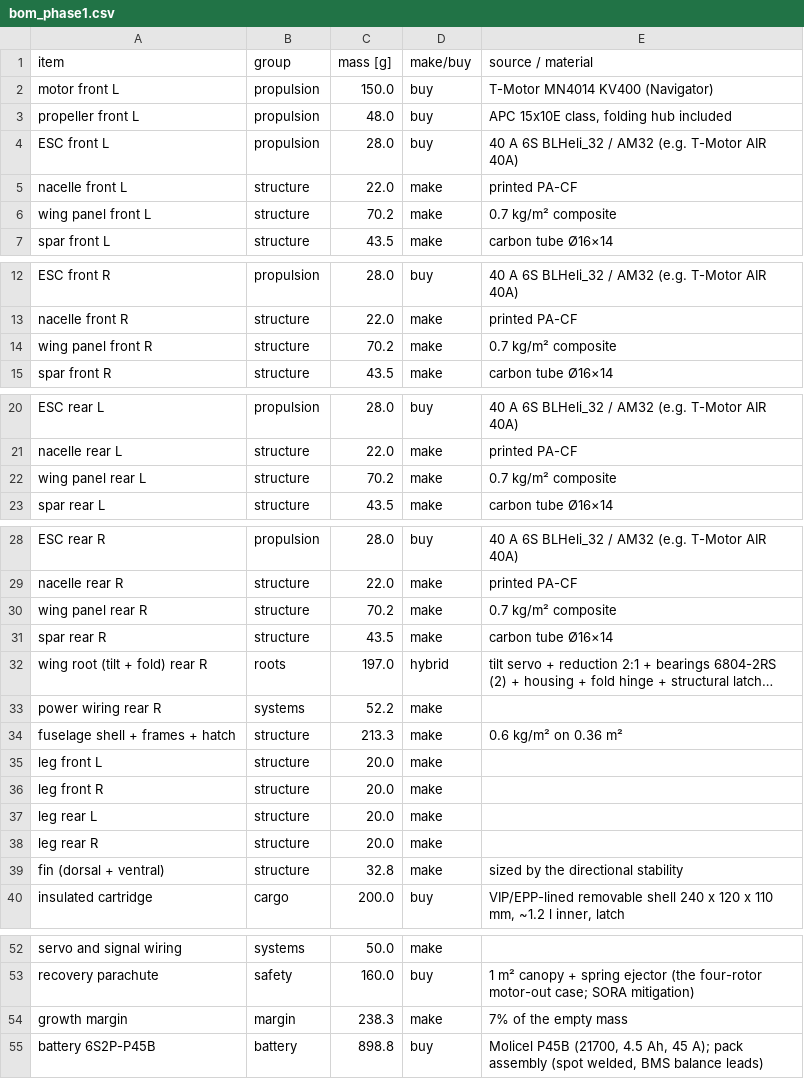
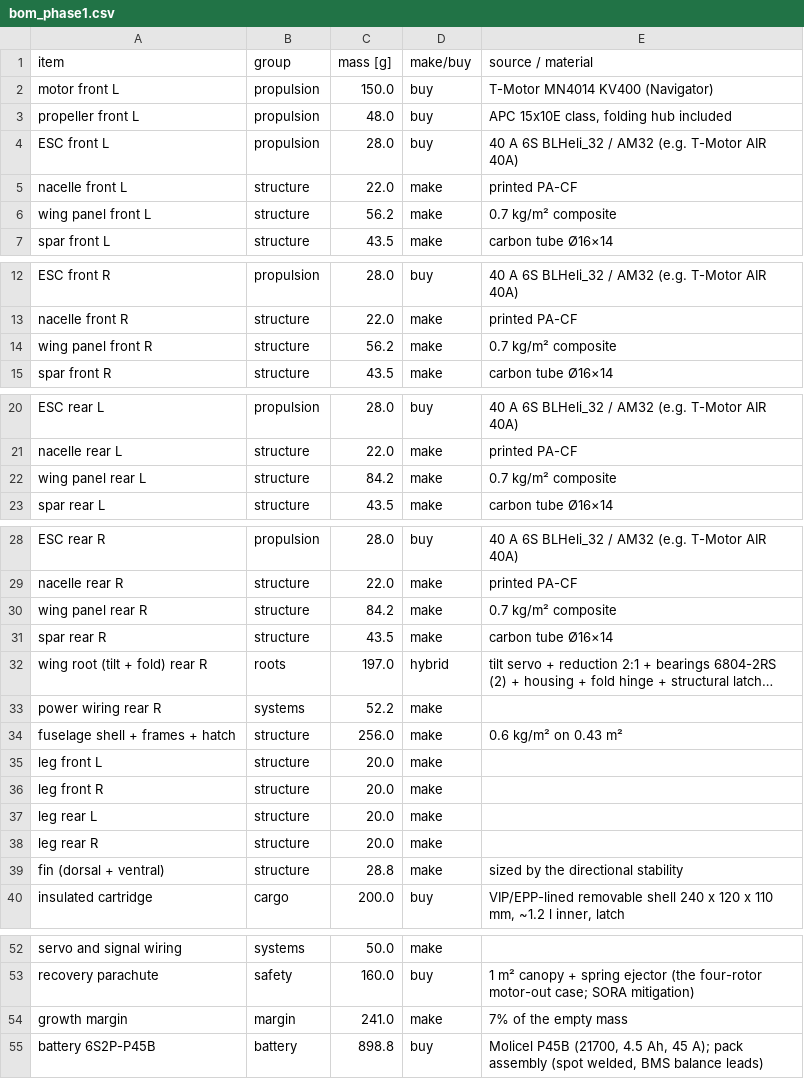
Before and after one commit to technolog-spectrumai/vegeta, a CSV file: labs/aero/designs/data/k4tq/bom_phase1.csv, drawn as a sheet; only a part is shown, gaps mark what is left out; long unchanged cells end in …; the diff names each change by its address in the sheet, - before the commit and + after, or states it on an @@ line.

```diff
--- a/labs/aero/designs/data/k4tq/bom_phase1.csv
+++ b/labs/aero/designs/data/k4tq/bom_phase1.csv
-C6 (mass [g]): 70.2
+C6 (mass [g]): 56.2
-C14 (mass [g]): 70.2
+C14 (mass [g]): 56.2
-C22 (mass [g]): 70.2
+C22 (mass [g]): 84.2
-C30 (mass [g]): 70.2
+C30 (mass [g]): 84.2
-C34 (mass [g]): 213.3
+C34 (mass [g]): 256.0
-E34 (source / material): 0.6 kg/m² on 0.36 m²
+E34 (source / material): 0.6 kg/m² on 0.43 m²
-C39 (mass [g]): 32.8
+C39 (mass [g]): 28.8
-C54 (mass [g]): 238.3
+C54 (mass [g]): 241.0
```
Also changed, not shown: 12 other files.
